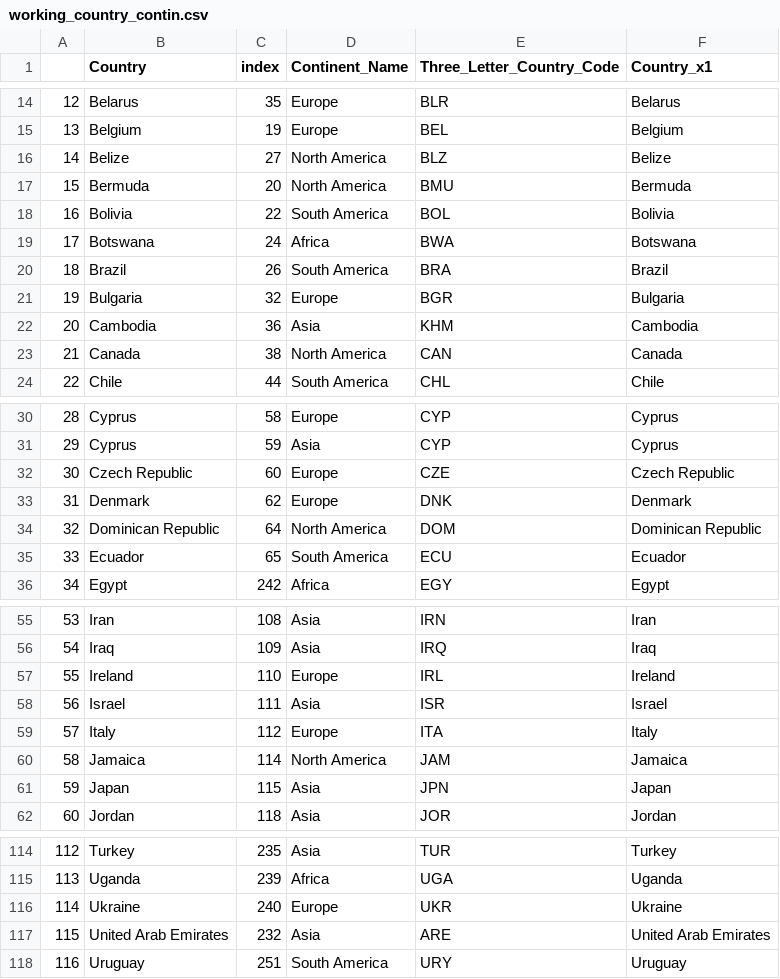
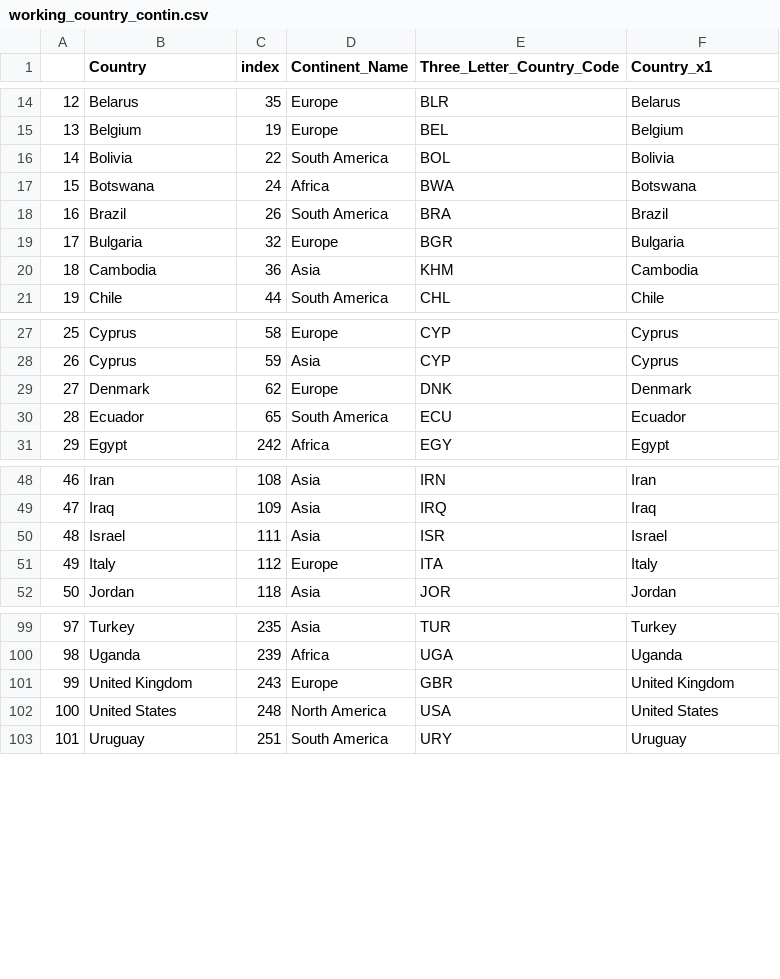
Before and after one commit to mactzu/STDs, a CSV file: work/eamonn/working_country_contin.csv, drawn as a sheet; only a part is shown, gaps mark what is left out; removed rows and columns are numbered as before the commit, all else as after; the diff covers the shown part only; the diff names each change by its address in the sheet, - before the commit and + after, or states it on an @@ line.

```diff
--- a/work/eamonn/working_country_contin.csv
+++ b/work/eamonn/working_country_contin.csv
-row 16: 14 | Belize | 27 | North America | BLZ | Belize
-row 17: 15 | Bermuda | 20 | North America | BMU | Bermuda
@@ column A renumbered from row 16 down @@
-row 23: 21 | Canada | 38 | North America | CAN | Canada
-row 32: 30 | Czech Republic | 60 | Europe | CZE | Czech Republic
-row 34: 32 | Dominican Republic | 64 | North America | DOM | Dominican Republic
-row 57: 55 | Ireland | 110 | Europe | IRL | Ireland
-row 60: 58 | Jamaica | 114 | North America | JAM | Jamaica
-row 61: 59 | Japan | 115 | Asia | JPN | Japan
-row 116: 114 | Ukraine | 240 | Europe | UKR | Ukraine
-row 117: 115 | United Arab Emirates | 232 | Asia | ARE | United Arab Emirates
+row 101: 99 | United Kingdom | 243 | Europe | GBR | United Kingdom
+row 102: 100 | United States | 248 | North America | USA | United States
```
Also changed, not shown: 7 removed rows elsewhere in this file, work/data/contient_&_country_list.csv, work/eamonn/combined_test.csv, 1 other file.
